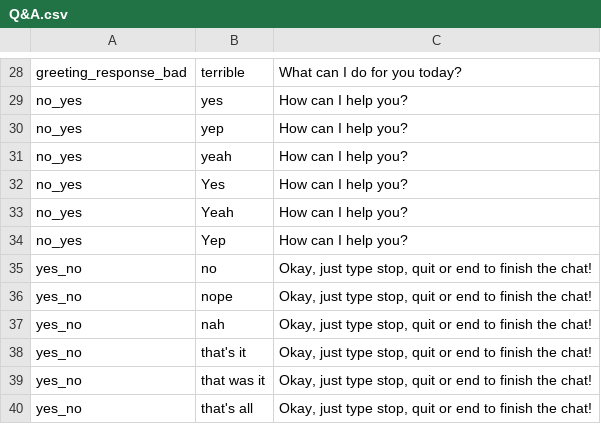
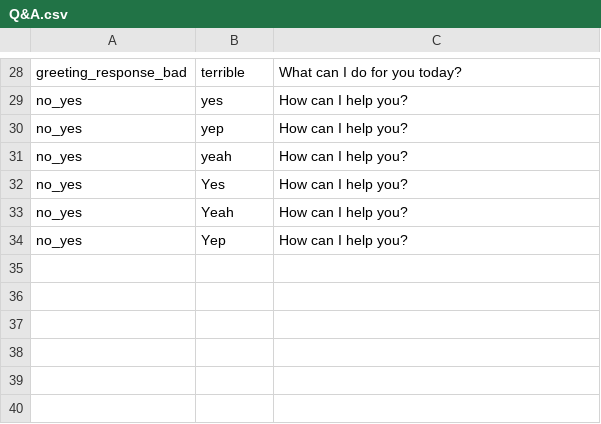
Before and after one commit to DajanaMuho/Robo-Chat, a CSV file: Q&A.csv, drawn as a sheet; only a part is shown, gaps mark what is left out.

Commit message:
Update Q&A.csv

```diff
--- a/Q&A.csv
+++ b/Q&A.csv
@@ -34,7 +34 @@ no_yes, Yeah, How can I help you?
 no_yes,Yep, How can I help you?
-yes_no, no, "Okay, just type stop, quit or end to finish the chat!"
-yes_no, nope, "Okay, just type stop, quit or end to finish the chat!"
-yes_no, nah, "Okay, just type stop, quit or end to finish the chat!"
-yes_no, that's it, "Okay, just type stop, quit or end to finish the chat!"
-yes_no, that was it, "Okay, just type stop, quit or end to finish the chat!"
-yes_no, that's all, "Okay, just type stop, quit or end to finish the chat!"
```
